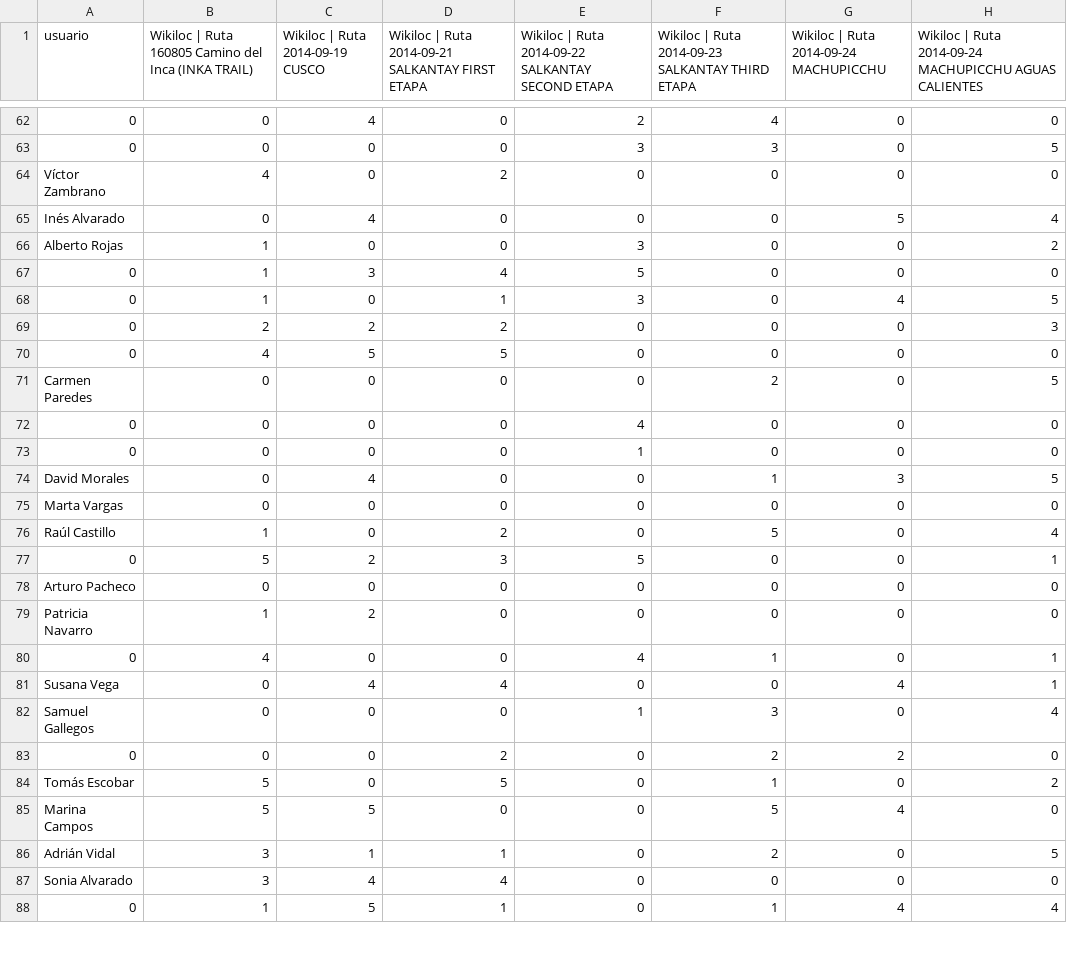
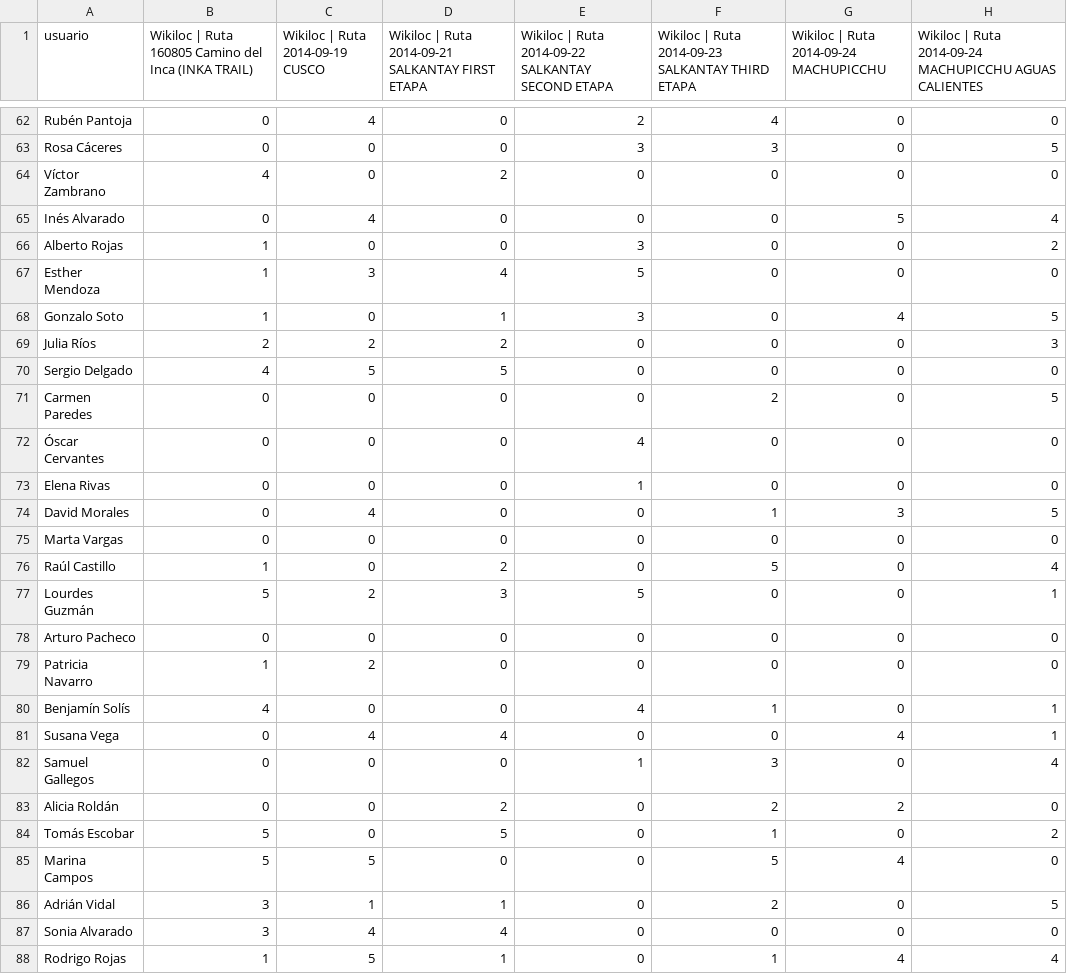
Before and after one commit to LuisMicuilla/RecommenderSystem_NMF, a CSV file: tu_archivo_actualizado.csv, drawn as a sheet; only a part is shown, gaps mark what is left out; the diff covers the shown part only; the diff names each change by its address in the sheet, - before the commit and + after, or states it on an @@ line.

```diff
--- a/tu_archivo_actualizado.csv
+++ b/tu_archivo_actualizado.csv
-A62 (usuario): 0
+A62 (usuario): Rubén Pantoja
-A63 (usuario): 0
+A63 (usuario): Rosa Cáceres
-A67 (usuario): 0
+A67 (usuario): Esther Mendoza
-A68 (usuario): 0
+A68 (usuario): Gonzalo Soto
-A69 (usuario): 0
+A69 (usuario): Julia Ríos
-A70 (usuario): 0
+A70 (usuario): Sergio Delgado
-A72 (usuario): 0
+A72 (usuario): Óscar Cervantes
-A73 (usuario): 0
+A73 (usuario): Elena Rivas
-A77 (usuario): 0
+A77 (usuario): Lourdes Guzmán
-A80 (usuario): 0
+A80 (usuario): Benjamín Solís
-A83 (usuario): 0
+A83 (usuario): Alicia Roldán
-A88 (usuario): 0
+A88 (usuario): Rodrigo Rojas
```
Also changed, not shown: 82 edited cells elsewhere in this file.
